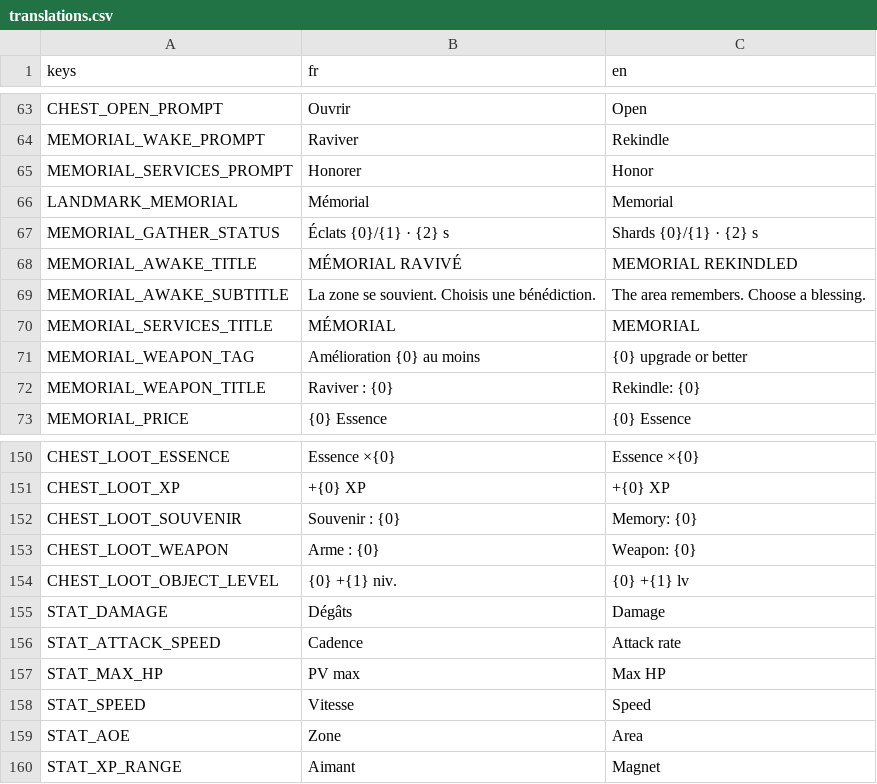
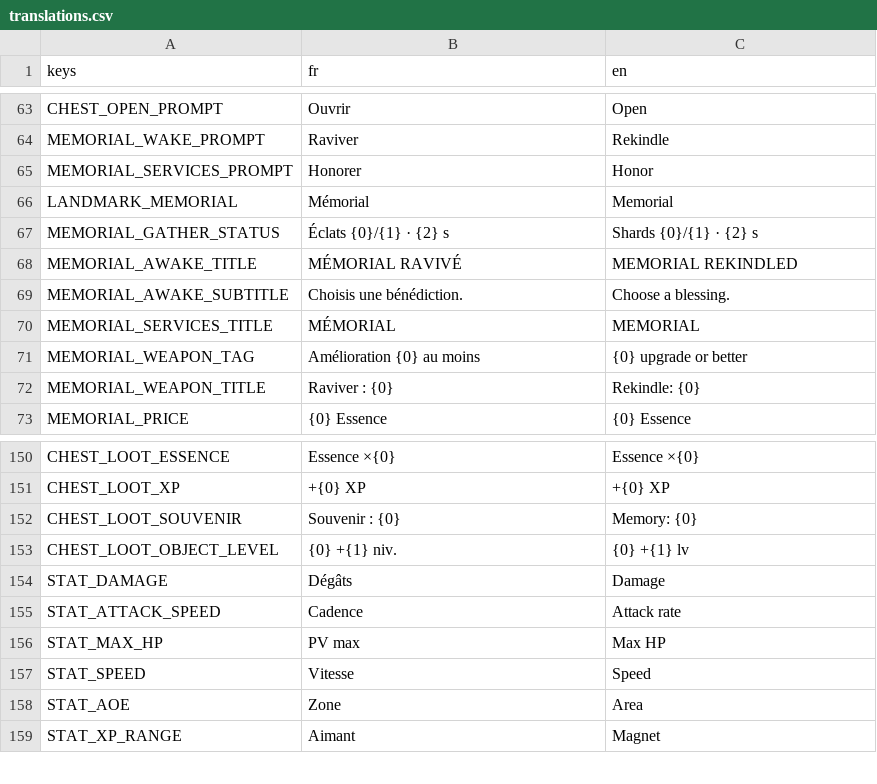
Before and after one commit to raphplt/vestiges, a CSV file: assets/translations/translations.csv, drawn as a sheet; only a part is shown, gaps mark what is left out.

```diff
--- a/assets/translations/translations.csv
+++ b/assets/translations/translations.csv
@@ -68,3 +68,3 @@ MEMORIAL_GATHER_STATUS,Éclats {0}/{1} · {2} s,Shards {0}/{1} · {2} s
 MEMORIAL_AWAKE_TITLE,MÉMORIAL RAVIVÉ,MEMORIAL REKINDLED
-MEMORIAL_AWAKE_SUBTITLE,La zone se souvient. Choisis une bénédiction.,The area remembers. Choose a blessing.
+MEMORIAL_AWAKE_SUBTITLE,Choisis une bénédiction.,Choose a blessing.
 MEMORIAL_SERVICES_TITLE,MÉMORIAL,MEMORIAL
@@ -152,3 +152,2 @@ CHEST_LOOT_XP,+{0} XP,+{0} XP
 CHEST_LOOT_SOUVENIR,Souvenir : {0},Memory: {0}
-CHEST_LOOT_WEAPON,Arme : {0},Weapon: {0}
 CHEST_LOOT_OBJECT_LEVEL,{0} +{1} niv.,{0} +{1} lv
```
Also changed, not shown: 26 other files.
